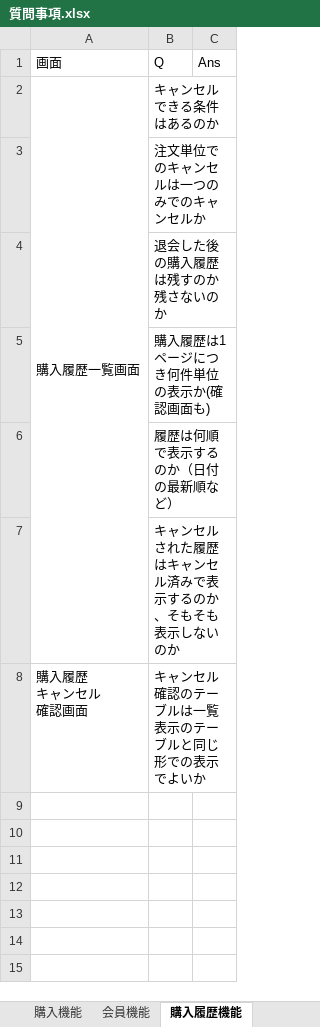
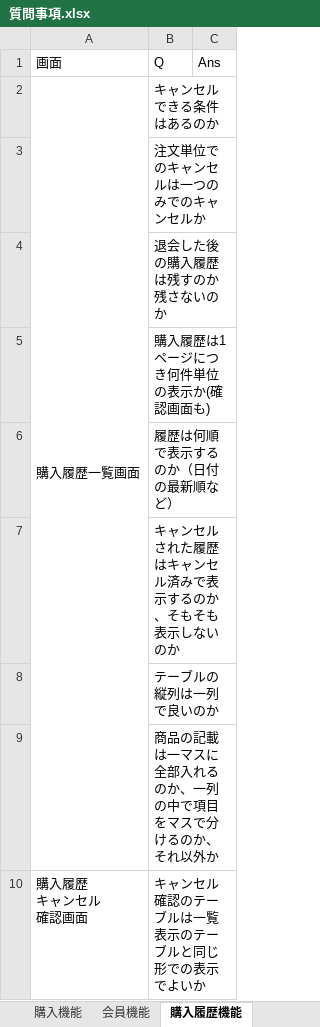
Before and after one commit to kmajima1011/dev, an Excel workbook: 099-納品物/質問事項.xlsx, sheet 購入履歴機能, drawn as a sheet; values as stored, in another font and other column widths than the file's, no borders; the diff names each change by its address in the sheet, - before the commit and + after, or states it on an @@ line.

```diff
--- a/099-納品物/質問事項.xlsx (sheet 購入履歴機能)
+++ b/099-納品物/質問事項.xlsx (sheet 購入履歴機能)
+row 8:  | テーブルの縦列は一列で良いのか
+row 9:  | 商品の記載は一マスに全部入れるのか、一列の中で項目をマスで分けるのか、それ以外か
```
Also changed, not shown: sheet 購入機能, sheet 会員機能, sheet 検索機能.
